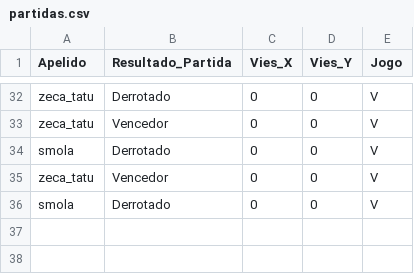
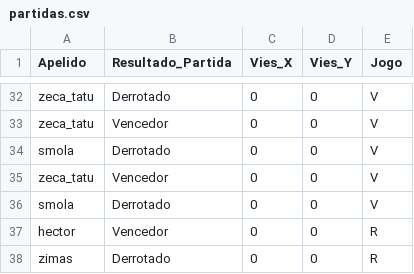
Before and after one commit to DataScientistsGames/ProjetoFinal, a CSV file: src/data/partidas.csv, drawn as a sheet; only a part is shown, gaps mark what is left out.

```diff
--- a/src/data/partidas.csv
+++ b/src/data/partidas.csv
@@ -36 +36,3 @@ zeca_tatu,Vencedor,0,0,V
 smola,Derrotado,0,0,V
+hector,Vencedor,0,0,R
+zimas,Derrotado,0,0,R
```
Also changed, not shown: src/data/jogadores.csv.
